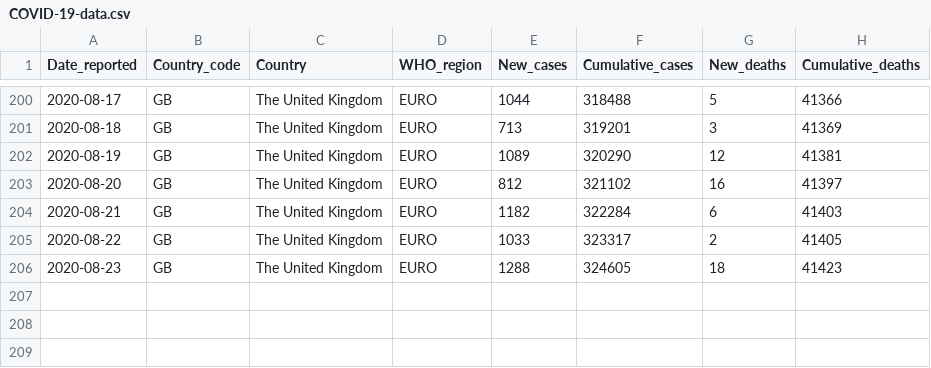
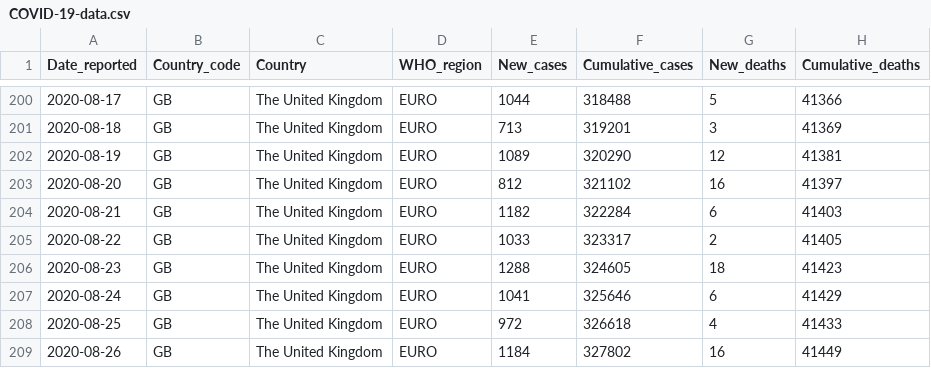
Before and after one commit to rnsavinelli/covid-19, a CSV file: dashboards/The_United_Kingdom/COVID-19-data.csv, drawn as a sheet; only a part is shown, gaps mark what is left out; the diff names each change by its address in the sheet, - before the commit and + after, or states it on an @@ line.

Commit message:
update The_United_Kingdom

```diff
--- a/dashboards/The_United_Kingdom/COVID-19-data.csv
+++ b/dashboards/The_United_Kingdom/COVID-19-data.csv
+row 207: 2020-08-24 | GB | The United Kingdom | EURO | 1041 | 325646 | 6 | 41429
+row 208: 2020-08-25 | GB | The United Kingdom | EURO | 972 | 326618 | 4 | 41433
+row 209: 2020-08-26 | GB | The United Kingdom | EURO | 1184 | 327802 | 16 | 41449
```
Also changed, not shown: 5 other files.
